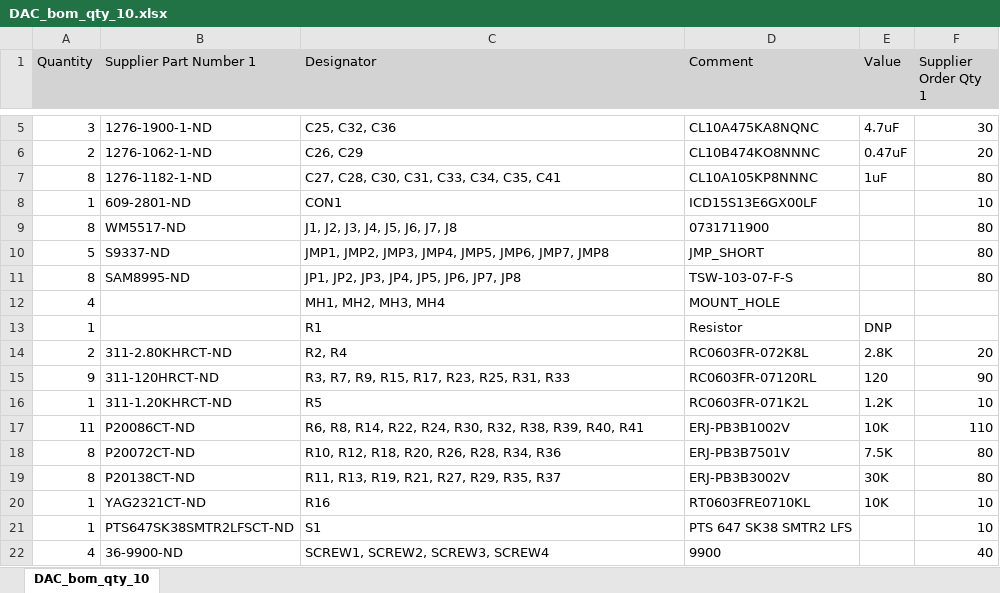
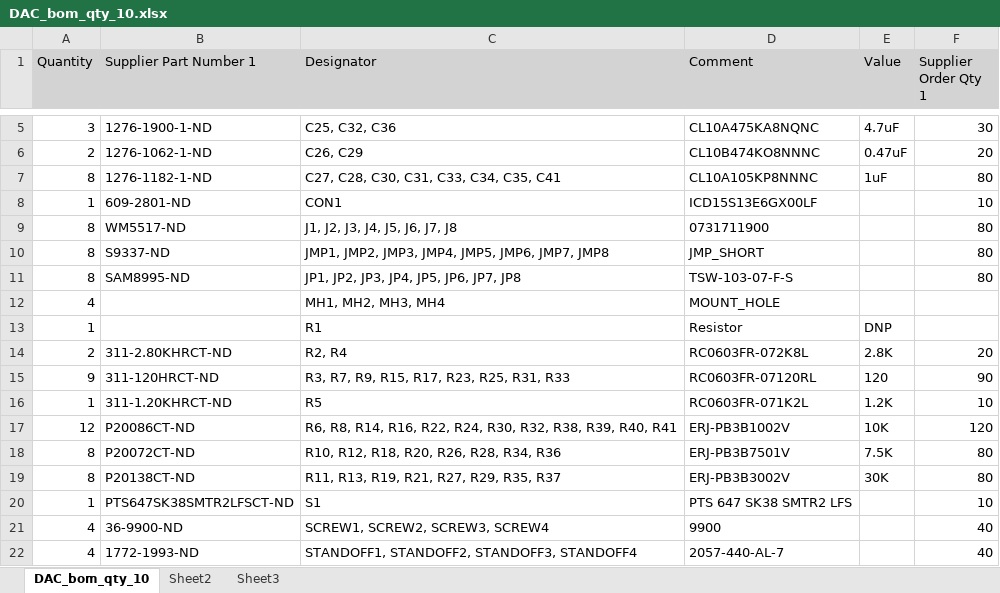
Before and after one commit to Severson-Group/AMDC-Hardware, an Excel workbook: Accessories/ExpansionBoard_DAC/REV20200627B/DAC_bom_qty_10.xlsx, sheet DAC_bom_qty_10, drawn as a sheet; only a part is shown, gaps mark what is left out; the shorter side is filled out with more unchanged rows; values as stored, in another font and other column widths than the file's, no borders; the diff names each change by its address in the sheet, - before the commit and + after, or states it on an @@ line.

```diff
--- a/Accessories/ExpansionBoard_DAC/REV20200627B/DAC_bom_qty_10.xlsx (sheet DAC_bom_qty_10)
+++ b/Accessories/ExpansionBoard_DAC/REV20200627B/DAC_bom_qty_10.xlsx (sheet DAC_bom_qty_10)
+sheet tab: Sheet2
+sheet tab: Sheet3
-A10 (Quantity): 5
+A10 (Quantity): 8
-A17 (Quantity): 11
+A17 (Quantity): 12
-C17 (Designator): …R8, R14, R22, R24,…
+C17 (Designator): …R8, R14, R16, R22, R24,…
-F17 (Supplier Order Qty 1): 110
+F17 (Supplier Order Qty 1): 120
-row 20: 1 | YAG2321CT-ND | R16 | RT0603FRE0710KL | 10K | 10
```
Also changed, not shown: Accessories/ExpansionBoard_DAC/REV20200627B/DAC_bom_qty_1.xlsx, 2 other files.
